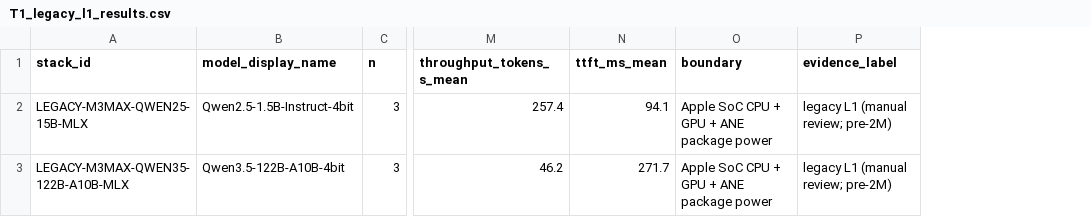
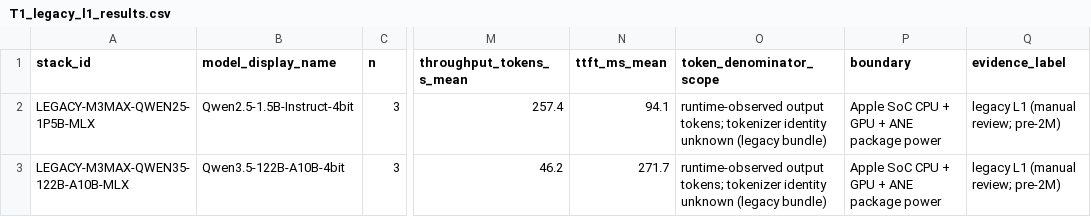
Before and after one commit to mpmdw/JouleWise, a CSV file: analysis/rpt001-v1/tables/T1_legacy_l1_results.csv, drawn as a sheet; only a part is shown, gaps mark what is left out; the diff names each change by its address in the sheet, - before the commit and + after, or states it on an @@ line.

```diff
--- a/analysis/rpt001-v1/tables/T1_legacy_l1_results.csv
+++ b/analysis/rpt001-v1/tables/T1_legacy_l1_results.csv
+column O (token_denominator_scope), rows 2-3: runtime-observed output tokens; tokenizer identity unknown (legacy bundle) | runtime-observed output tokens; tokenizer identity unknown (legacy bundle)
-A2 (stack_id): LEGACY-M3MAX-QWEN25-15B-MLX
+A2 (stack_id): LEGACY-M3MAX-QWEN25-1P5B-MLX
```
Also changed, not shown: analysis/rpt001-v1/dataset.csv, analysis/rpt001-v1/tables/S1_legacy_stack_identity.csv, 19 other files.
